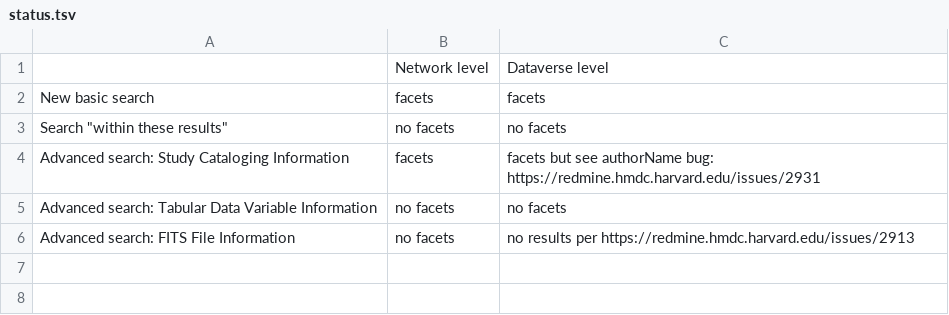
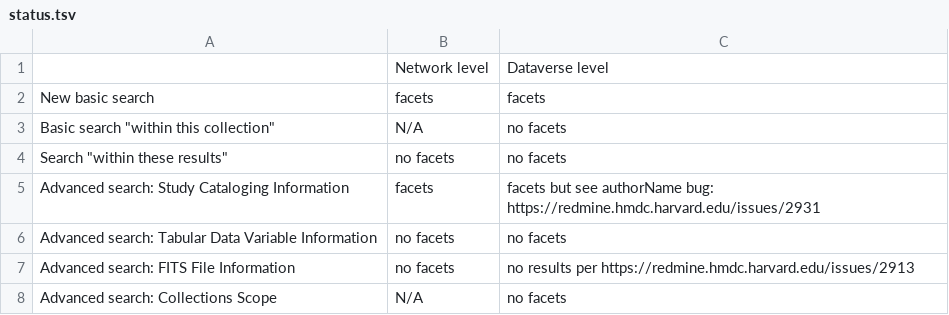
Before and after one commit to dvn/devguide, a TSV file: features/search/faceted/status.tsv, drawn as a sheet.

Commit message:
todo: add facets when searching collections

```diff
--- a/features/search/faceted/status.tsv
+++ b/features/search/faceted/status.tsv
@@ -2,2 +2,3 @@
 New basic search	facets	facets
+Basic search "within this collection"	N/A	no facets
 Search "within these results"	no facets	no facets
@@ -6 +7,2 @@ Advanced search: Tabular Data Variable Information	no facets	no facets
 Advanced search: FITS File Information	no facets	no results per https://redmine.hmdc.harvard.edu/issues/2913
+Advanced search: Collections Scope	N/A	no facets
```
Also changed, not shown: 2 other files.
